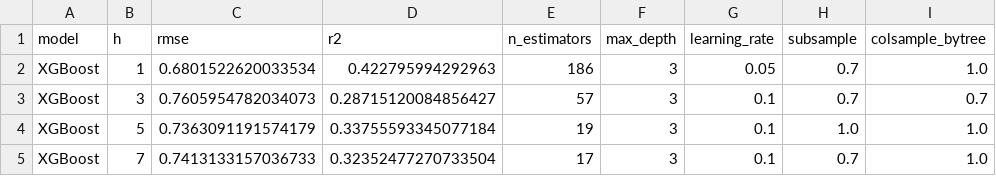
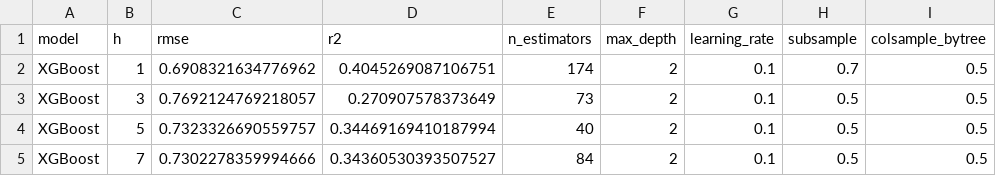
Before and after one commit to paridhiag36/btc-rv-prediction, a CSV file: forecast evaluations/xgb_outputs/xgb_rolling_oos_rmse.csv, drawn as a sheet.

Commit message:
Reran xgb_rolling_window.py with new tuned hyperparams + removed extra rolling_window tets file that had been created

```diff
--- a/forecast evaluations/xgb_outputs/xgb_rolling_oos_rmse.csv
+++ b/forecast evaluations/xgb_outputs/xgb_rolling_oos_rmse.csv
@@ -1,5 +1,5 @@
 model,h,rmse,r2,n_estimators,max_depth,learning_rate,subsample,colsample_bytree
-XGBoost,1,0.6801522620033534,0.422795994292963,186,3,0.05,0.7,1.0
-XGBoost,3,0.7605954782034073,0.28715120084856427,57,3,0.1,0.7,0.7
-XGBoost,5,0.7363091191574179,0.33755593345077184,19,3,0.1,1.0,1.0
-XGBoost,7,0.7413133157036733,0.32352477270733504,17,3,0.1,0.7,1.0
+XGBoost,1,0.6908321634776962,0.4045269087106751,174,2,0.1,0.7,0.5
+XGBoost,3,0.7692124769218057,0.270907578373649,73,2,0.1,0.5,0.5
+XGBoost,5,0.7323326690559757,0.34469169410187994,40,2,0.1,0.5,0.5
+XGBoost,7,0.7302278359994666,0.34360530393507527,84,2,0.1,0.5,0.5
```
Also changed, not shown: forecast evaluations/xgb_outputs/xgb_rolling_oos_predictions.csv, 2 other files.
